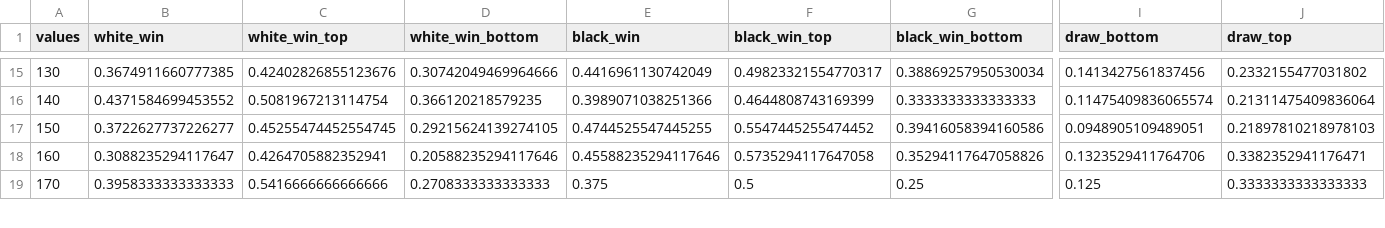
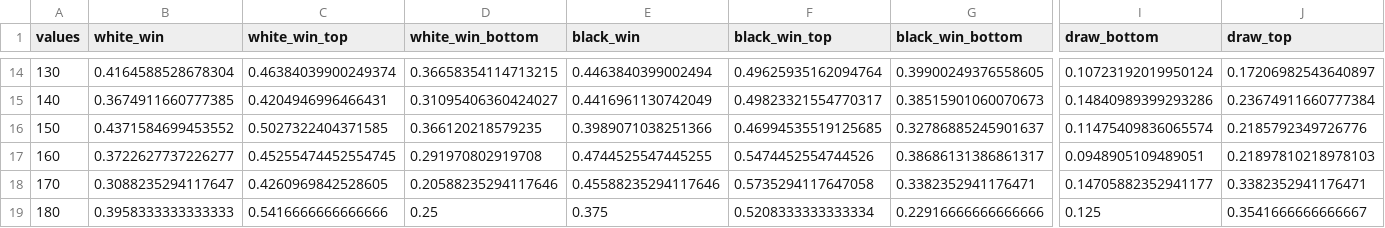
Before and after one commit to martyna-B/Chess-analysis, a CSV file: winner_depend_turns.csv, drawn as a sheet; only a part is shown, gaps mark what is left out; addresses are those after the commit; rows hold the shown columns only; the diff covers the shown part only; the diff names each change by its address in the sheet, - before the commit and + after, or states it on an @@ line.

```diff
--- a/winner_depend_turns.csv
+++ b/winner_depend_turns.csv
-B14 (white_win): 0.3674911660777385
+B14 (white_win): 0.4164588528678304
-C14 (white_win_top): 0.42402826855123676
+C14 (white_win_top): 0.46384039900249374
-D14 (white_win_bottom): 0.30742049469964666
+D14 (white_win_bottom): 0.36658354114713215
-E14 (black_win): 0.4416961130742049
+E14 (black_win): 0.4463840399002494
-F14 (black_win_top): 0.49823321554770317
+F14 (black_win_top): 0.49625935162094764
-G14 (black_win_bottom): 0.38869257950530034
+G14 (black_win_bottom): 0.39900249376558605
-I14 (draw_bottom): 0.1413427561837456
+I14 (draw_bottom): 0.10723192019950124
-J14 (draw_top): 0.2332155477031802
+J14 (draw_top): 0.17206982543640897
-B15 (white_win): 0.4371584699453552
+B15 (white_win): 0.3674911660777385
-C15 (white_win_top): 0.5081967213114754
+C15 (white_win_top): 0.4204946996466431
-D15 (white_win_bottom): 0.366120218579235
+D15 (white_win_bottom): 0.31095406360424027
-E15 (black_win): 0.3989071038251366
+E15 (black_win): 0.4416961130742049
-F15 (black_win_top): 0.4644808743169399
+F15 (black_win_top): 0.49823321554770317
-G15 (black_win_bottom): 0.3333333333333333
+G15 (black_win_bottom): 0.38515901060070673
-I15 (draw_bottom): 0.11475409836065574
+I15 (draw_bottom): 0.14840989399293286
-J15 (draw_top): 0.21311475409836064
+J15 (draw_top): 0.23674911660777384
+row 16: 150 | 0.4371584699453552 | 0.5027322404371585 | 0.366120218579235 | 0.3989071038251366 | 0.46994535519125685 | 0.32786885245901637 | 0.11475409836065574 | 0.2185792349726776
-A17 (values): 150
+A17 (values): 160
-D17 (white_win_bottom): 0.29215624139274105
+D17 (white_win_bottom): 0.291970802919708
-F17 (black_win_top): 0.5547445255474452
+F17 (black_win_top): 0.5474452554744526
-G17 (black_win_bottom): 0.39416058394160586
+G17 (black_win_bottom): 0.38686131386861317
-A18 (values): 160
+A18 (values): 170
-C18 (white_win_top): 0.4264705882352941
+C18 (white_win_top): 0.4260969842528605
-G18 (black_win_bottom): 0.35294117647058826
+G18 (black_win_bottom): 0.3382352941176471
-I18 (draw_bottom): 0.1323529411764706
+I18 (draw_bottom): 0.14705882352941177
-A19 (values): 170
+A19 (values): 180
-D19 (white_win_bottom): 0.2708333333333333
+D19 (white_win_bottom): 0.25
-F19 (black_win_top): 0.5
+F19 (black_win_top): 0.5208333333333334
-G19 (black_win_bottom): 0.25
+G19 (black_win_bottom): 0.22916666666666666
-J19 (draw_top): 0.3333333333333333
+J19 (draw_top): 0.3541666666666667
```
Also changed, not shown: 1 removed row and 113 edited cells elsewhere in this file, winner_depend_diffrents_ranting.csv, winner_depend_ranting.csv, 1 other file.
